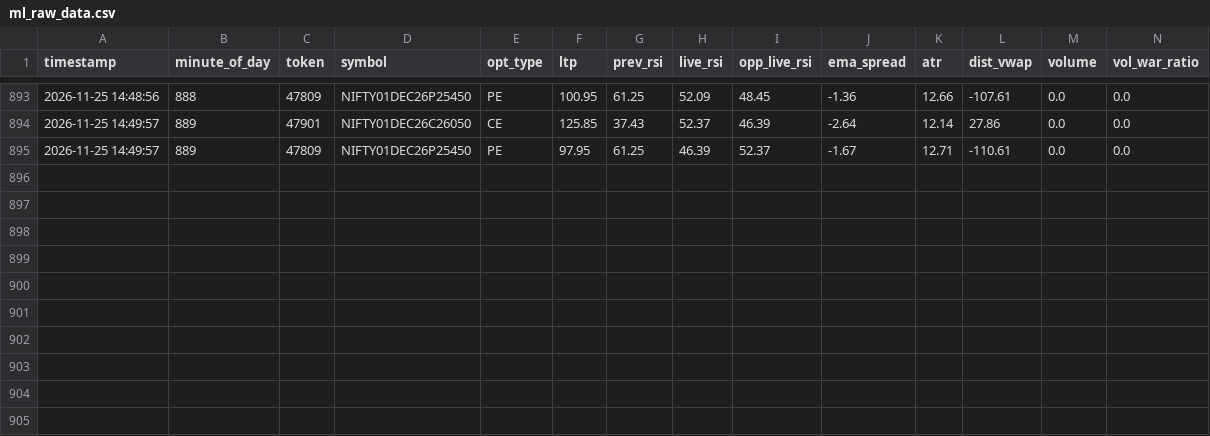
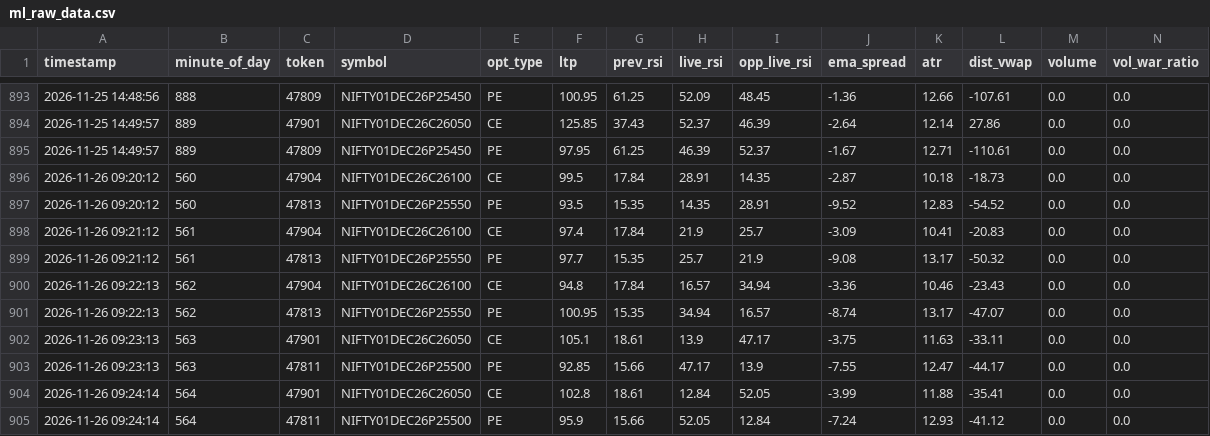
Before and after one commit to praexal/Takabot_Public, a CSV file: trade_logs/ml_raw_data.csv, drawn as a sheet; only a part is shown, gaps mark what is left out; rows hold the shown columns only; the diff names each change by its address in the sheet, - before the commit and + after, or states it on an @@ line.

```diff
--- a/trade_logs/ml_raw_data.csv
+++ b/trade_logs/ml_raw_data.csv
+row 896: 2026-11-26 09:20:12 | 560 | 47904 | NIFTY01DEC26C26100 | CE | 99.5 | 17.84 | 28.91 | 14.35 | -2.87 | 10.18 | -18.73 | 0.0 | 0.0
+row 897: 2026-11-26 09:20:12 | 560 | 47813 | NIFTY01DEC26P25550 | PE | 93.5 | 15.35 | 14.35 | 28.91 | -9.52 | 12.83 | -54.52 | 0.0 | 0.0
+row 898: 2026-11-26 09:21:12 | 561 | 47904 | NIFTY01DEC26C26100 | CE | 97.4 | 17.84 | 21.9 | 25.7 | -3.09 | 10.41 | -20.83 | 0.0 | 0.0
+row 899: 2026-11-26 09:21:12 | 561 | 47813 | NIFTY01DEC26P25550 | PE | 97.7 | 15.35 | 25.7 | 21.9 | -9.08 | 13.17 | -50.32 | 0.0 | 0.0
+row 900: 2026-11-26 09:22:13 | 562 | 47904 | NIFTY01DEC26C26100 | CE | 94.8 | 17.84 | 16.57 | 34.94 | -3.36 | 10.46 | -23.43 | 0.0 | 0.0
+row 901: 2026-11-26 09:22:13 | 562 | 47813 | NIFTY01DEC26P25550 | PE | 100.95 | 15.35 | 34.94 | 16.57 | -8.74 | 13.17 | -47.07 | 0.0 | 0.0
+row 902: 2026-11-26 09:23:13 | 563 | 47901 | NIFTY01DEC26C26050 | CE | 105.1 | 18.61 | 13.9 | 47.17 | -3.75 | 11.63 | -33.11 | 0.0 | 0.0
+row 903: 2026-11-26 09:23:13 | 563 | 47811 | NIFTY01DEC26P25500 | PE | 92.85 | 15.66 | 47.17 | 13.9 | -7.55 | 12.47 | -44.17 | 0.0 | 0.0
+row 904: 2026-11-26 09:24:14 | 564 | 47901 | NIFTY01DEC26C26050 | CE | 102.8 | 18.61 | 12.84 | 52.05 | -3.99 | 11.88 | -35.41 | 0.0 | 0.0
+row 905: 2026-11-26 09:24:14 | 564 | 47811 | NIFTY01DEC26P25500 | PE | 95.9 | 15.66 | 52.05 | 12.84 | -7.24 | 12.93 | -41.12 | 0.0 | 0.0
```
